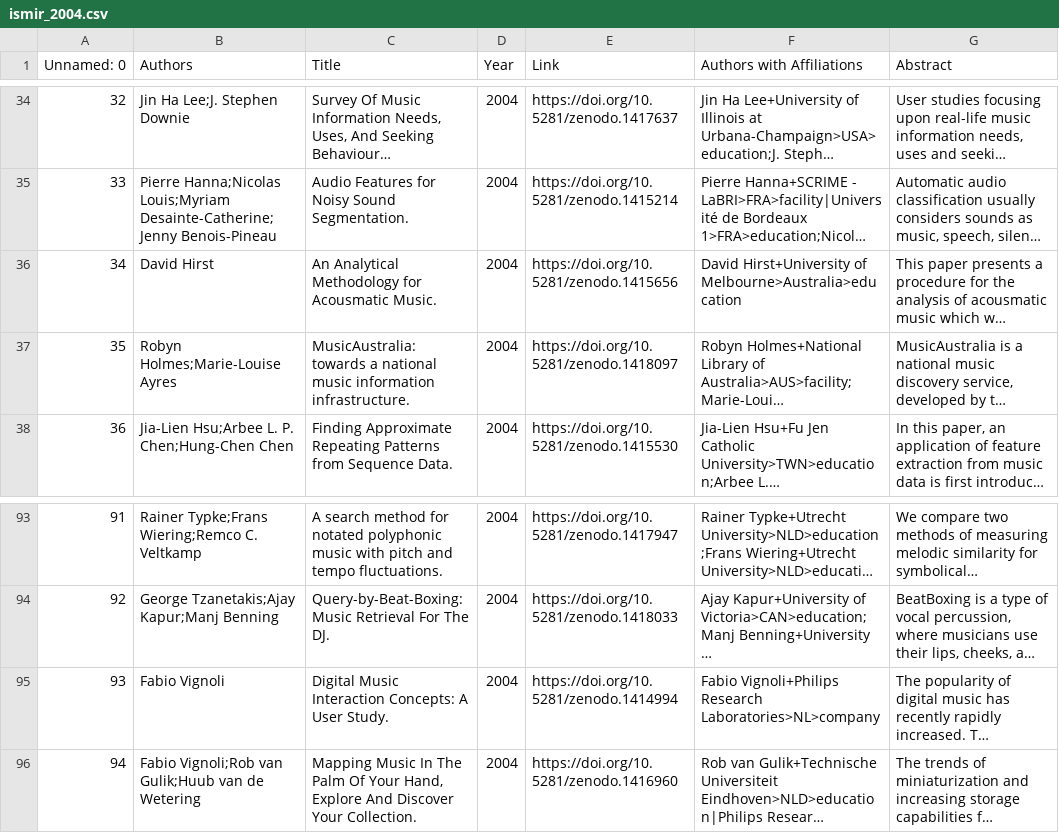
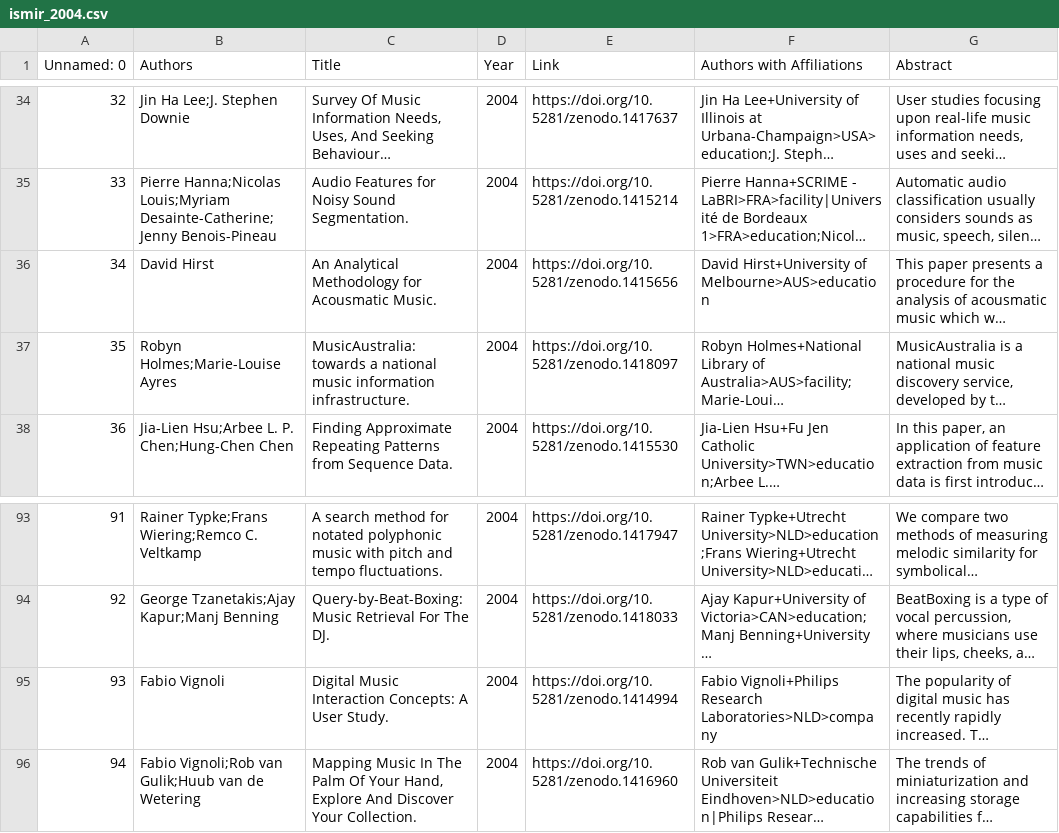
Before and after one commit to juansgomez87/ismir-papers, a CSV file: data/ismir/ismir_2004.csv, drawn as a sheet; only a part is shown, gaps mark what is left out; long unchanged cells end in …; the diff names each change by its address in the sheet, - before the commit and + after, or states it on an @@ line.

```diff
--- a/data/ismir/ismir_2004.csv
+++ b/data/ismir/ismir_2004.csv
-F36 (Authors with Affiliations): …Hirst+University of Melbourne>Australia>education
+F36 (Authors with Affiliations): …Hirst+University of Melbourne>AUS>education
-F95 (Authors with Affiliations): …Vignoli+Philips Research Laboratories>NL>company
+F95 (Authors with Affiliations): …Vignoli+Philips Research Laboratories>NLD>company
```
Also changed, not shown: data/ismir/ismir_2000.csv, data/ismir/ismir_2010.csv, 5 other files.
